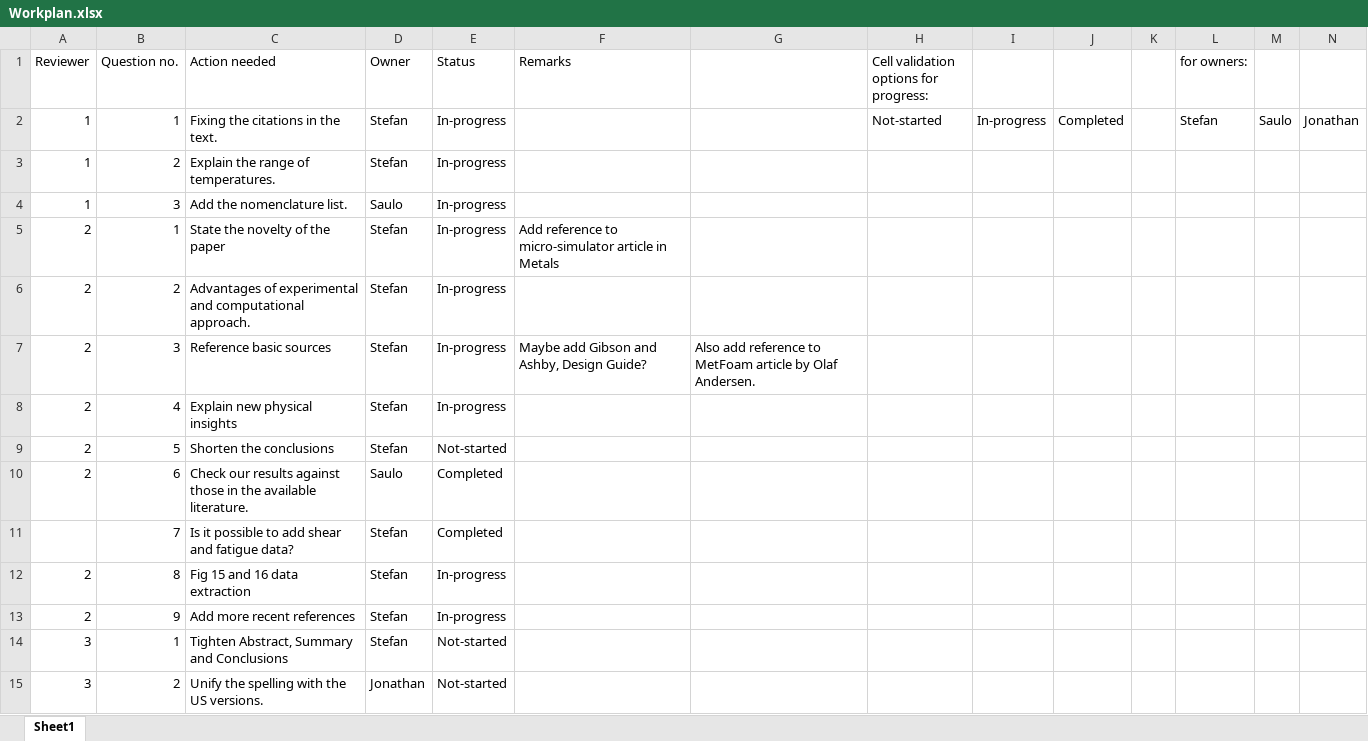
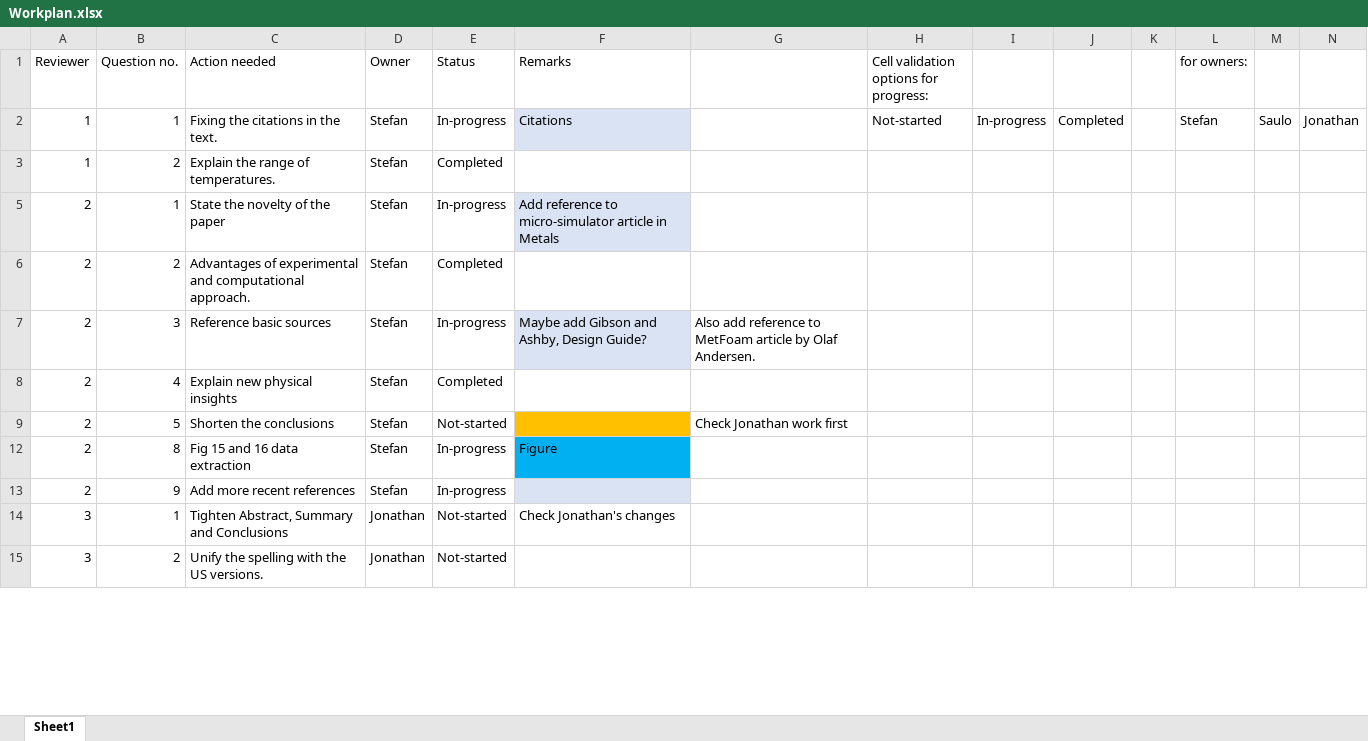
Before and after one commit to StefanSzynisz/FoamFireArticle, an Excel workbook: Workplan.xlsx, sheet Sheet1, drawn as a sheet; only a part is shown; values as stored, in another font and other column widths than the file's, no borders; conditional formats not drawn; the diff covers the shown part only; the diff names each change by its address in the sheet, - before the commit and + after, or states it on an @@ line.

Commit message:
updated Workplan

```diff
--- a/Workplan.xlsx (sheet Sheet1)
+++ b/Workplan.xlsx (sheet Sheet1)
-F2 (Remarks): (empty)
+F2 (Remarks): Citations
-F2 fill: none
+F2 fill: #DAE3F3
-E3 (Status): In-progress
+E3 (Status): Completed
-row 4: 1 | 3 | Add the nomenclature list. | Saulo | In-progress
-F5 fill: none
+F5 fill: #DAE3F3
-E6 (Status): In-progress
+E6 (Status): Completed
-F7 fill: none
+F7 fill: #DAE3F3
-E8 (Status): In-progress
+E8 (Status): Completed
-F9 fill: none
+F9 fill: #FFC000
-G9: (empty)
+G9: Check Jonathan work first
@@ row 10 hidden: 2 | 6 | Check our results against those in the available literature. | Saulo | Completed @@
@@ row 11 hidden:  | 7 | Is it possible to add shear and fatigue data? | Stefan | Completed @@
-F12 (Remarks): (empty)
+F12 (Remarks): Figure
-F12 fill: none
+F12 fill: #00B0F0
-F13 fill: none
+F13 fill: #DAE3F3
-D14 (Owner): Stefan
+D14 (Owner): Jonathan
-F14 (Remarks): (empty)
+F14 (Remarks): Check Jonathan's changes
```
Also changed, not shown: 6 hidden or unhidden rows, 6 edited cells and cell formats elsewhere in this sheet.
